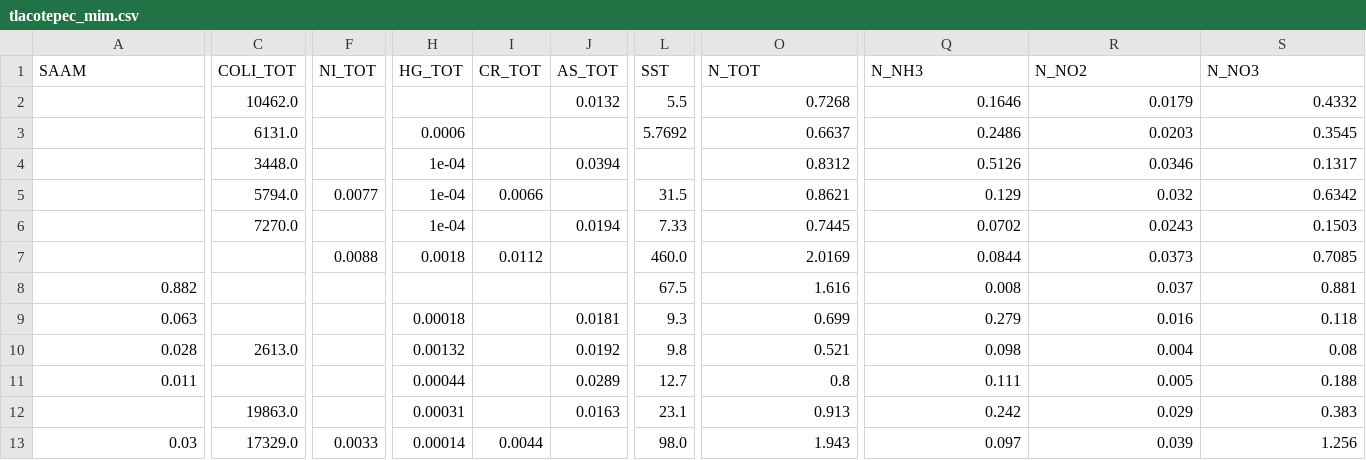
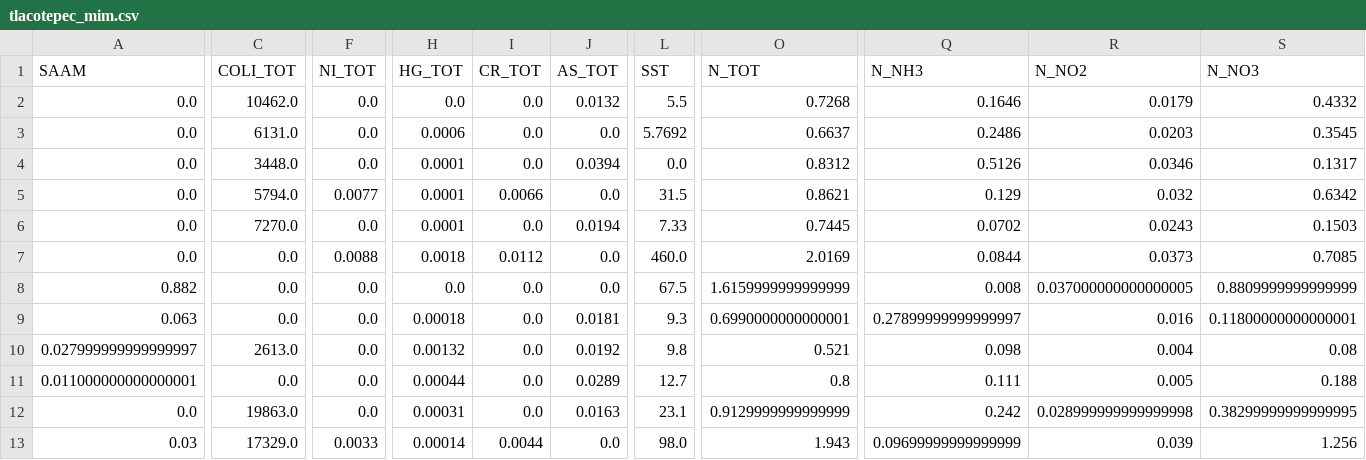
Before and after one commit to GuijonGustavo/water-studio, a CSV file: data/tlacotepec_mim.csv, drawn as a sheet; only a part is shown, gaps mark what is left out; the diff covers the shown part only; the diff names each change by its address in the sheet, - before the commit and + after, or states it on an @@ line.

```diff
--- a/data/tlacotepec_mim.csv
+++ b/data/tlacotepec_mim.csv
-A2:A7 (SAAM): (empty)
+A2:A7 (SAAM): 0.0
-F2:F4 (NI_TOT): (empty)
+F2:F4 (NI_TOT): 0.0
-H2 (HG_TOT): (empty)
+H2 (HG_TOT): 0.0
-I2:I4 (CR_TOT): (empty)
+I2:I4 (CR_TOT): 0.0
-J3 (AS_TOT): (empty)
+J3 (AS_TOT): 0.0
-H4:H6 (HG_TOT): 1e-04
+H4:H6 (HG_TOT): 0.0001
-L4 (SST): (empty)
+L4 (SST): 0.0
-J5 (AS_TOT): (empty)
+J5 (AS_TOT): 0.0
-F6 (NI_TOT): (empty)
+F6 (NI_TOT): 0.0
-I6 (CR_TOT): (empty)
+I6 (CR_TOT): 0.0
-C7:C9 (COLI_TOT): (empty)
+C7:C9 (COLI_TOT): 0.0
-J7:J8 (AS_TOT): (empty)
+J7:J8 (AS_TOT): 0.0
-F8:F12 (NI_TOT): (empty)
+F8:F12 (NI_TOT): 0.0
-H8 (HG_TOT): (empty)
+H8 (HG_TOT): 0.0
-I8:I12 (CR_TOT): (empty)
+I8:I12 (CR_TOT): 0.0
-O8 (N_TOT): 1.616
+O8 (N_TOT): 1.6159999999999999
-R8 (N_NO2): 0.037
+R8 (N_NO2): 0.037000000000000005
-S8 (N_NO3): 0.881
+S8 (N_NO3): 0.8809999999999999
-O9 (N_TOT): 0.699
+O9 (N_TOT): 0.6990000000000001
-Q9 (N_NH3): 0.279
+Q9 (N_NH3): 0.27899999999999997
-S9 (N_NO3): 0.118
+S9 (N_NO3): 0.11800000000000001
-A10 (SAAM): 0.028
+A10 (SAAM): 0.027999999999999997
-A11 (SAAM): 0.011
+A11 (SAAM): 0.011000000000000001
-C11 (COLI_TOT): (empty)
+C11 (COLI_TOT): 0.0
-A12 (SAAM): (empty)
+A12 (SAAM): 0.0
-O12 (N_TOT): 0.913
+O12 (N_TOT): 0.9129999999999999
-R12 (N_NO2): 0.029
+R12 (N_NO2): 0.028999999999999998
-S12 (N_NO3): 0.383
+S12 (N_NO3): 0.38299999999999995
-J13 (AS_TOT): (empty)
+J13 (AS_TOT): 0.0
-Q13 (N_NH3): 0.097
+Q13 (N_NH3): 0.09699999999999999
```
Also changed, not shown: 123 edited cells elsewhere in this file, data/metztitlan_1_mim.csv, data/metztitlan_2_mim.csv, 13 other files.
